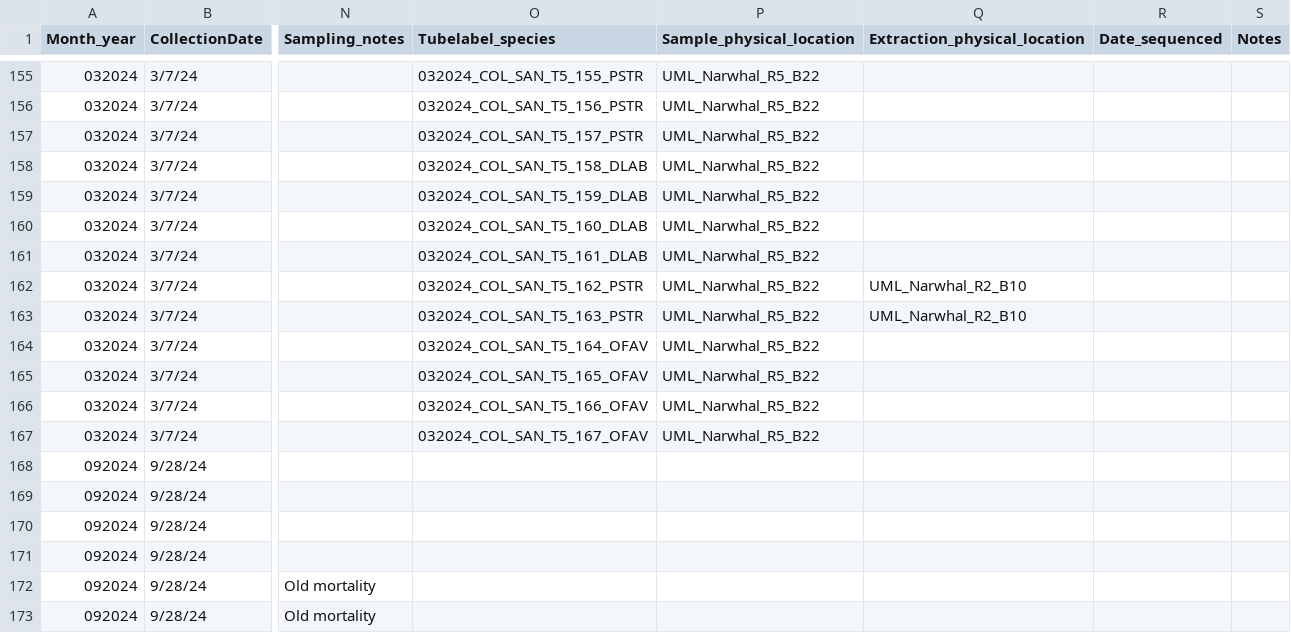
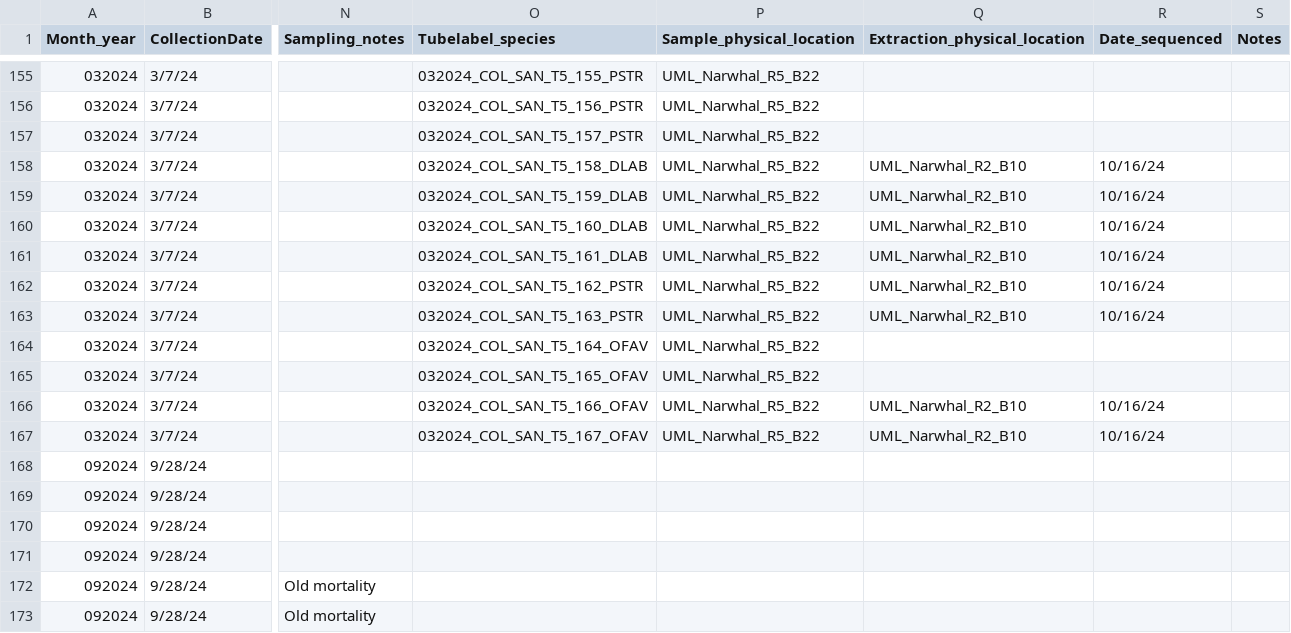
Before and after one commit to GWLab-UML/SAN_CORDAP, a CSV file: Sample_Data/SAN_Samples.csv, drawn as a sheet; only a part is shown, gaps mark what is left out; the diff covers the shown part only; the diff names each change by its address in the sheet, - before the commit and + after, or states it on an @@ line.

Commit message:
update San_COL sequences

```diff
--- a/Sample_Data/SAN_Samples.csv
+++ b/Sample_Data/SAN_Samples.csv
-Q158:Q161 (Extraction_physical_location): (empty)
+Q158:Q161 (Extraction_physical_location): UML_Narwhal_R2_B10
-R158:R163 (Date_sequenced): (empty)
+R158:R163 (Date_sequenced): 10/16/24
-Q166:Q167 (Extraction_physical_location): (empty)
+Q166:Q167 (Extraction_physical_location): UML_Narwhal_R2_B10
-R166:R167 (Date_sequenced): (empty)
+R166:R167 (Date_sequenced): 10/16/24
```
Also changed, not shown: 35 edited cells elsewhere in this file.
